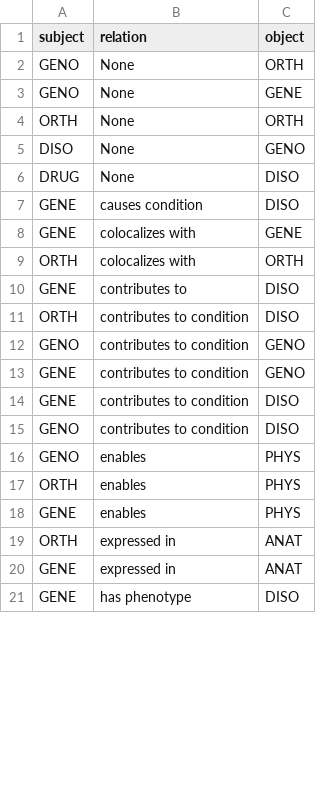
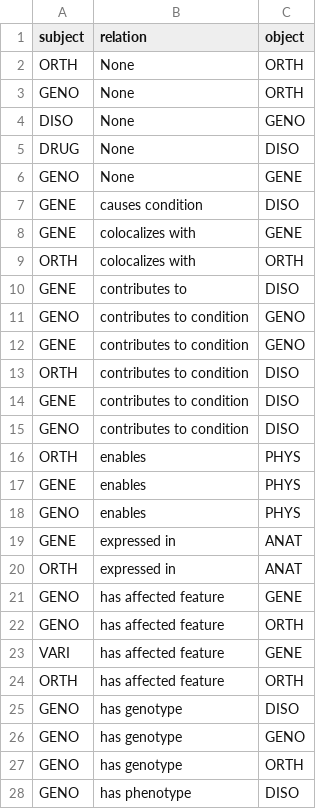
Before and after one commit to rosazwart/XAIFO-ThesisProject, a CSV file: output/prev_triplets.csv, drawn as a sheet; only a part is shown; the shorter side is filled out with more unchanged rows; the diff covers the shown part only.

```diff
--- a/output/prev_triplets.csv
+++ b/output/prev_triplets.csv
@@ -1,7 +1,7 @@
 subject,relation,object
+ORTH,None,ORTH
 GENO,None,ORTH
-GENO,None,GENE
-ORTH,None,ORTH
 DISO,None,GENO
 DRUG,None,DISO
+GENO,None,GENE
 GENE,causes condition,DISO
@@ -10,11 +10,19 @@ ORTH,colocalizes with,ORTH
 GENE,contributes to,DISO
-ORTH,contributes to condition,DISO
 GENO,contributes to condition,GENO
 GENE,contributes to condition,GENO
+ORTH,contributes to condition,DISO
 GENE,contributes to condition,DISO
 GENO,contributes to condition,DISO
-GENO,enables,PHYS
 ORTH,enables,PHYS
 GENE,enables,PHYS
+GENO,enables,PHYS
+GENE,expressed in,ANAT
 ORTH,expressed in,ANAT
-GENE,expressed in,ANAT
+GENO,has affected feature,GENE
+GENO,has affected feature,ORTH
+VARI,has affected feature,GENE
+ORTH,has affected feature,ORTH
+GENO,has genotype,DISO
+GENO,has genotype,GENO
+GENO,has genotype,ORTH
+GENO,has phenotype,DISO
```
Also changed, not shown: 3 added rows, 10 removed rows, 18 moved rows and 14 edited cells elsewhere in this file, 8 other files.
